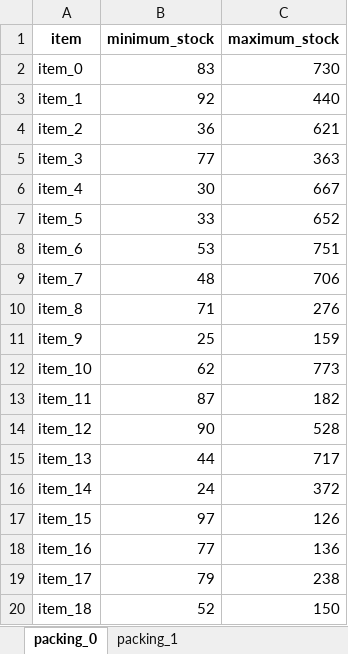
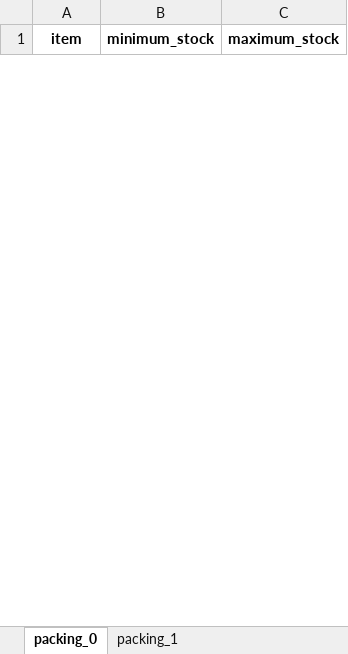
Before and after one commit to Sebastijo/OCHO_FUEGOS, an Excel workbook: Functionalities/Stock/data/dummy_stock_limits.xlsx, sheet packing_0, drawn as a sheet; only a part is shown; values as stored, in another font and other column widths than the file's, no borders; removed rows and columns are numbered as before the commit, all else as after; the diff covers the shown part only; the diff names each change by its address in the sheet, - before the commit and + after, or states it on an @@ line.

Commit message:
Stock hasta el punto pedido por la empresa
Hasta acá me pidió la empresa.

```diff
--- a/Functionalities/Stock/data/dummy_stock_limits.xlsx (sheet packing_0)
+++ b/Functionalities/Stock/data/dummy_stock_limits.xlsx (sheet packing_0)
-row 2: item_0 | 83 | 730
-row 3: item_1 | 92 | 440
-row 4: item_2 | 36 | 621
-row 5: item_3 | 77 | 363
-row 6: item_4 | 30 | 667
-row 7: item_5 | 33 | 652
-row 8: item_6 | 53 | 751
-row 9: item_7 | 48 | 706
-row 10: item_8 | 71 | 276
-row 11: item_9 | 25 | 159
-row 12: item_10 | 62 | 773
-row 13: item_11 | 87 | 182
-row 14: item_12 | 90 | 528
-row 15: item_13 | 44 | 717
-row 16: item_14 | 24 | 372
-row 17: item_15 | 97 | 126
-row 18: item_16 | 77 | 136
-row 19: item_17 | 79 | 238
-row 20: item_18 | 52 | 150
```
Also changed, not shown: 27 added rows and 11 removed rows elsewhere in this sheet, sheet packing_1, Functionalities/Stock/data/dummy_stock.xlsx, 12 other files.
